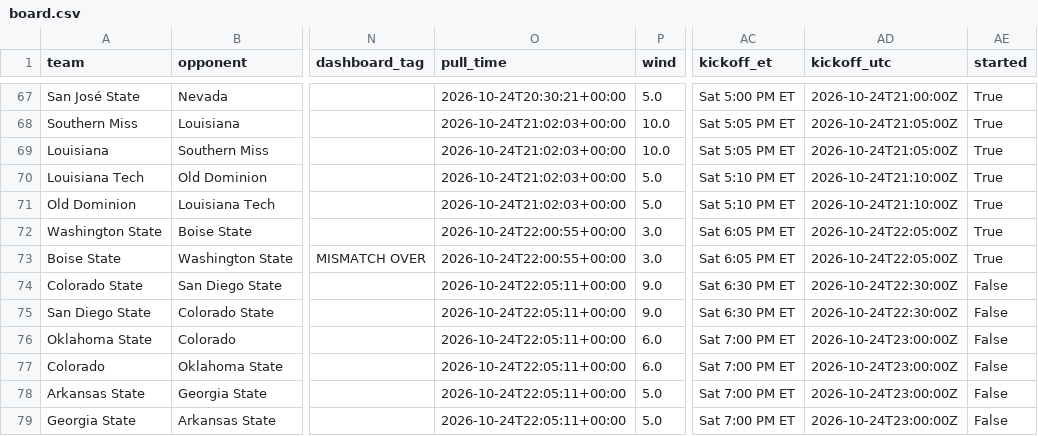
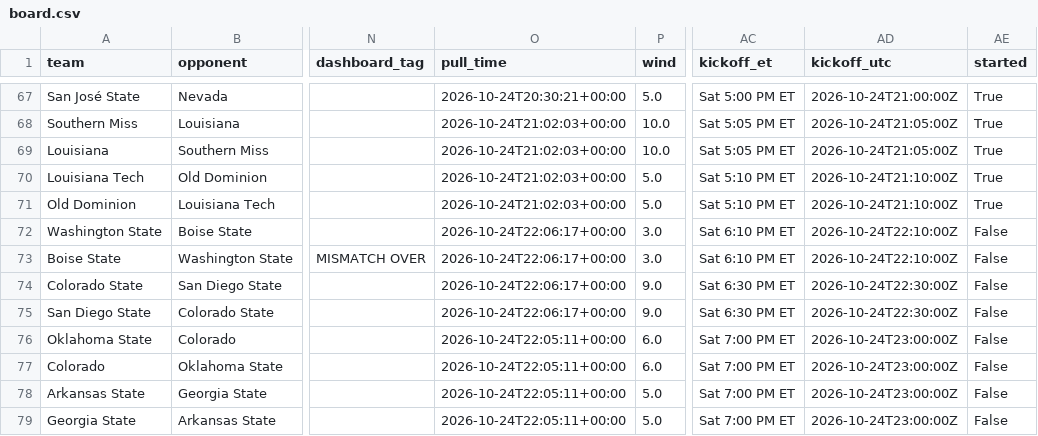
Before and after one commit to bradyt3321/cfb-yardage-dashboard, a CSV file: data/board.csv, drawn as a sheet; only a part is shown, gaps mark what is left out; the diff names each change by its address in the sheet, - before the commit and + after, or states it on an @@ line.

```diff
--- a/data/board.csv
+++ b/data/board.csv
-O72:O73 (pull_time): 2026-10-24T22:00:55+00:00
+O72:O73 (pull_time): 2026-10-24T22:06:17+00:00
-AC72:AC73 (kickoff_et): Sat 6:05 PM ET
+AC72:AC73 (kickoff_et): Sat 6:10 PM ET
-AD72:AD73 (kickoff_utc): 2026-10-24T22:05:00Z
+AD72:AD73 (kickoff_utc): 2026-10-24T22:10:00Z
-AE72:AE73 (started): True
+AE72:AE73 (started): False
-O74:O75 (pull_time): 2026-10-24T22:05:11+00:00
+O74:O75 (pull_time): 2026-10-24T22:06:17+00:00
```
Also changed, not shown: 3 other files.
